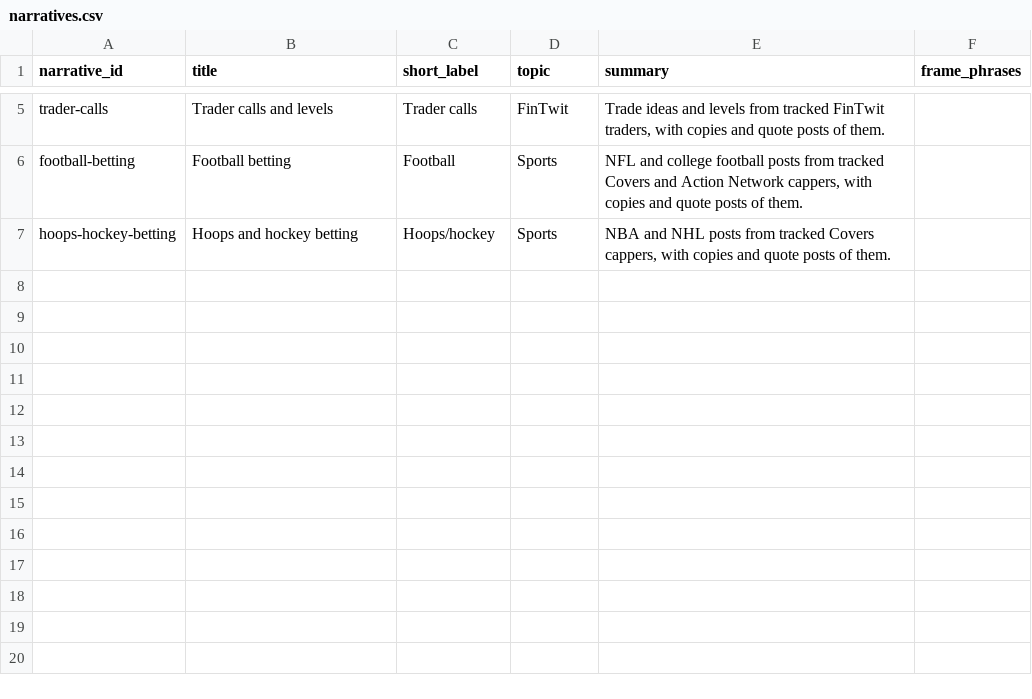
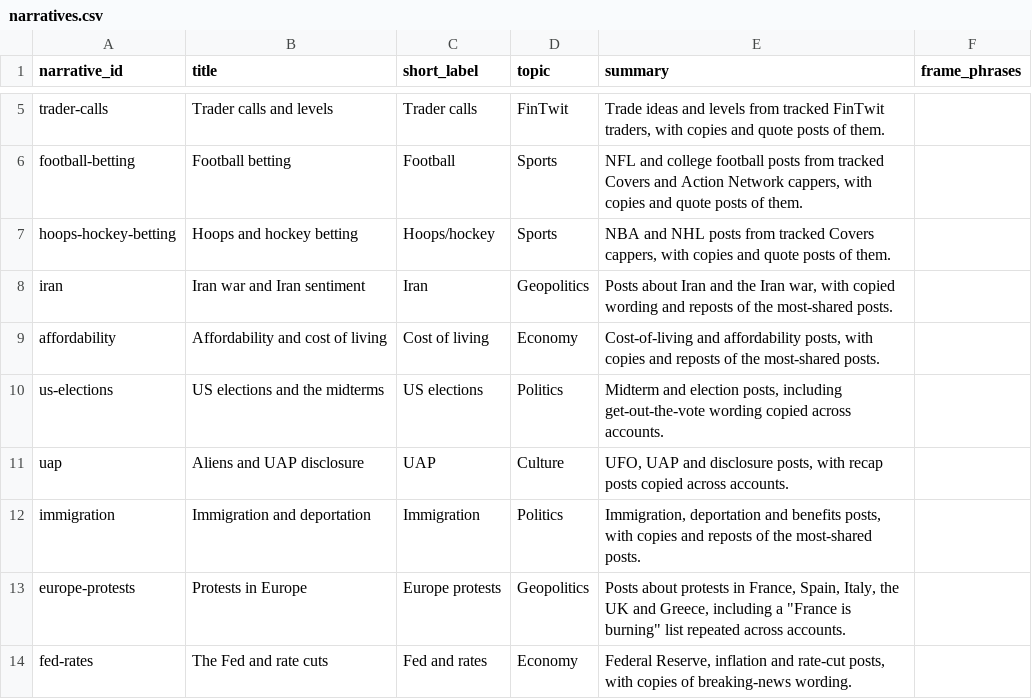
Before and after one commit to mclark-web/charoofbot, a CSV file: data/gcbot/narratives.csv, drawn as a sheet; only a part is shown, gaps mark what is left out; the diff names each change by its address in the sheet, - before the commit and + after, or states it on an @@ line.

```diff
--- a/data/gcbot/narratives.csv
+++ b/data/gcbot/narratives.csv
+row 8: iran | Iran war and Iran sentiment | Iran | Geopolitics | Posts about Iran and the Iran war, with copied wording and reposts of the most-shared posts.
+row 9: affordability | Affordability and cost of living | Cost of living | Economy | Cost-of-living and affordability posts, with copies and reposts of the most-shared posts.
+row 10: us-elections | US elections and the midterms | US elections | Politics | Midterm and election posts, including get-out-the-vote wording copied across accounts.
+row 11: uap | Aliens and UAP disclosure | UAP | Culture | UFO, UAP and disclosure posts, with recap posts copied across accounts.
+row 12: immigration | Immigration and deportation | Immigration | Politics | Immigration, deportation and benefits posts, with copies and reposts of the most-shared posts.
+row 13: europe-protests | Protests in Europe | Europe protests | Geopolitics | Posts about protests in France, Spain, Italy, the UK and Greece, including a "France is burning" list repeated across accounts.
+row 14: fed-rates | The Fed and rate cuts | Fed and rates | Economy | Federal Reserve, inflation and rate-cut posts, with copies of breaking-news wording.
```
Also changed, not shown: 39 other files.
